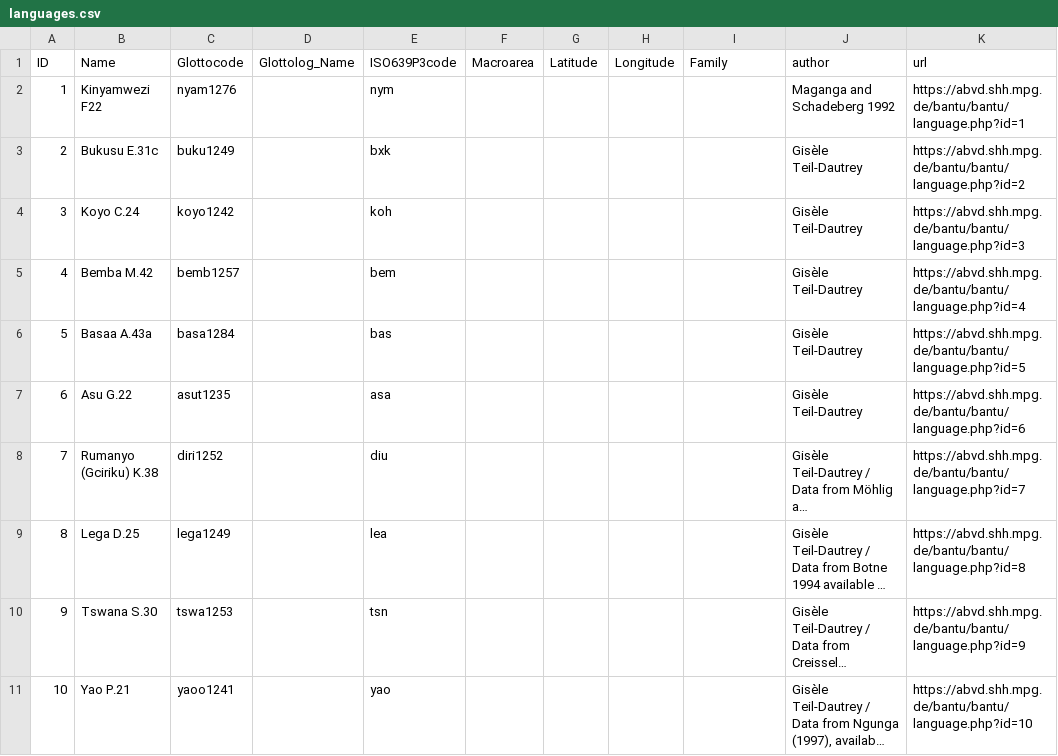
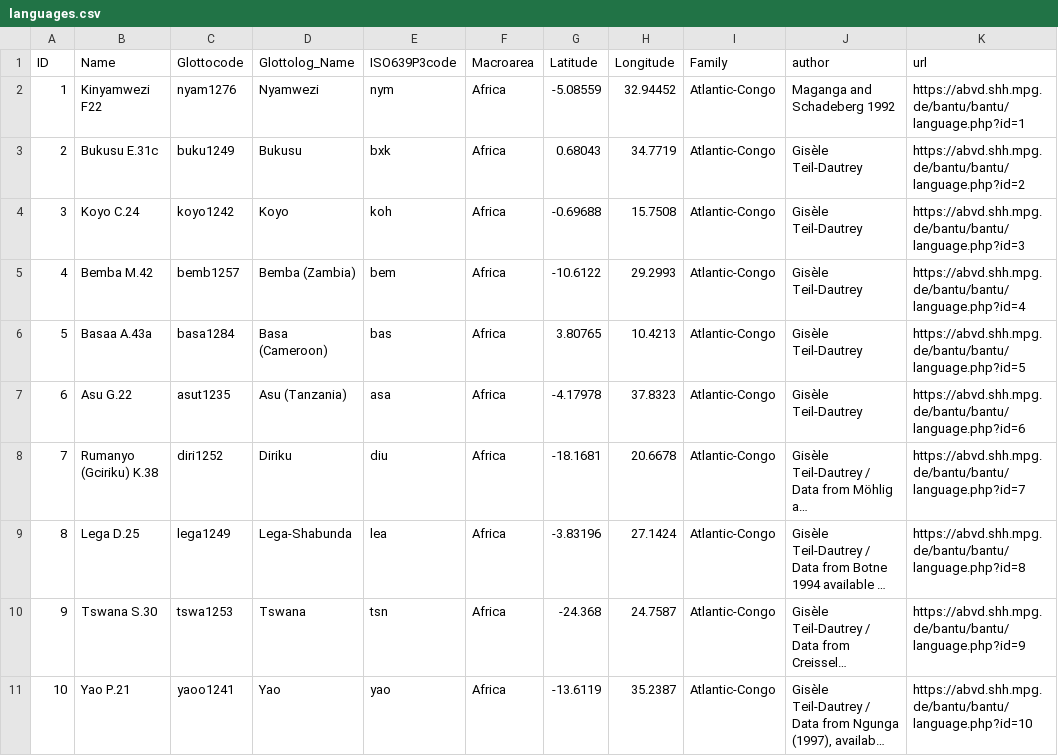
Before and after one commit to lexibank/bantubvd, a CSV file: cldf/languages.csv, drawn as a sheet; only a part is shown; long unchanged cells end in …; the diff names each change by its address in the sheet, - before the commit and + after, or states it on an @@ line.

```diff
--- a/cldf/languages.csv
+++ b/cldf/languages.csv
-D2 (Glottolog_Name): (empty)
+D2 (Glottolog_Name): Nyamwezi
-F2:F11 (Macroarea): (empty)
+F2:F11 (Macroarea): Africa
-G2 (Latitude): (empty)
+G2 (Latitude): -5.08559
-H2 (Longitude): (empty)
+H2 (Longitude): 32.94452
-I2:I11 (Family): (empty)
+I2:I11 (Family): Atlantic-Congo
-D3 (Glottolog_Name): (empty)
+D3 (Glottolog_Name): Bukusu
-G3 (Latitude): (empty)
+G3 (Latitude): 0.68043
-H3 (Longitude): (empty)
+H3 (Longitude): 34.7719
-D4 (Glottolog_Name): (empty)
+D4 (Glottolog_Name): Koyo
-G4 (Latitude): (empty)
+G4 (Latitude): -0.69688
-H4 (Longitude): (empty)
+H4 (Longitude): 15.7508
-D5 (Glottolog_Name): (empty)
+D5 (Glottolog_Name): Bemba (Zambia)
-G5 (Latitude): (empty)
+G5 (Latitude): -10.6122
-H5 (Longitude): (empty)
+H5 (Longitude): 29.2993
-D6 (Glottolog_Name): (empty)
+D6 (Glottolog_Name): Basa (Cameroon)
-G6 (Latitude): (empty)
+G6 (Latitude): 3.80765
-H6 (Longitude): (empty)
+H6 (Longitude): 10.4213
-D7 (Glottolog_Name): (empty)
+D7 (Glottolog_Name): Asu (Tanzania)
-G7 (Latitude): (empty)
+G7 (Latitude): -4.17978
-H7 (Longitude): (empty)
+H7 (Longitude): 37.8323
-D8 (Glottolog_Name): (empty)
+D8 (Glottolog_Name): Diriku
-G8 (Latitude): (empty)
+G8 (Latitude): -18.1681
-H8 (Longitude): (empty)
+H8 (Longitude): 20.6678
-D9 (Glottolog_Name): (empty)
+D9 (Glottolog_Name): Lega-Shabunda
-G9 (Latitude): (empty)
+G9 (Latitude): -3.83196
-H9 (Longitude): (empty)
+H9 (Longitude): 27.1424
-D10 (Glottolog_Name): (empty)
+D10 (Glottolog_Name): Tswana
-G10 (Latitude): (empty)
+G10 (Latitude): -24.368
-H10 (Longitude): (empty)
+H10 (Longitude): 24.7587
-D11 (Glottolog_Name): (empty)
+D11 (Glottolog_Name): Yao
-G11 (Latitude): (empty)
+G11 (Latitude): -13.6119
-H11 (Longitude): (empty)
+H11 (Longitude): 35.2387
```
Also changed, not shown: cldf/forms.csv, cldf/parameters.csv, 5 other files.
